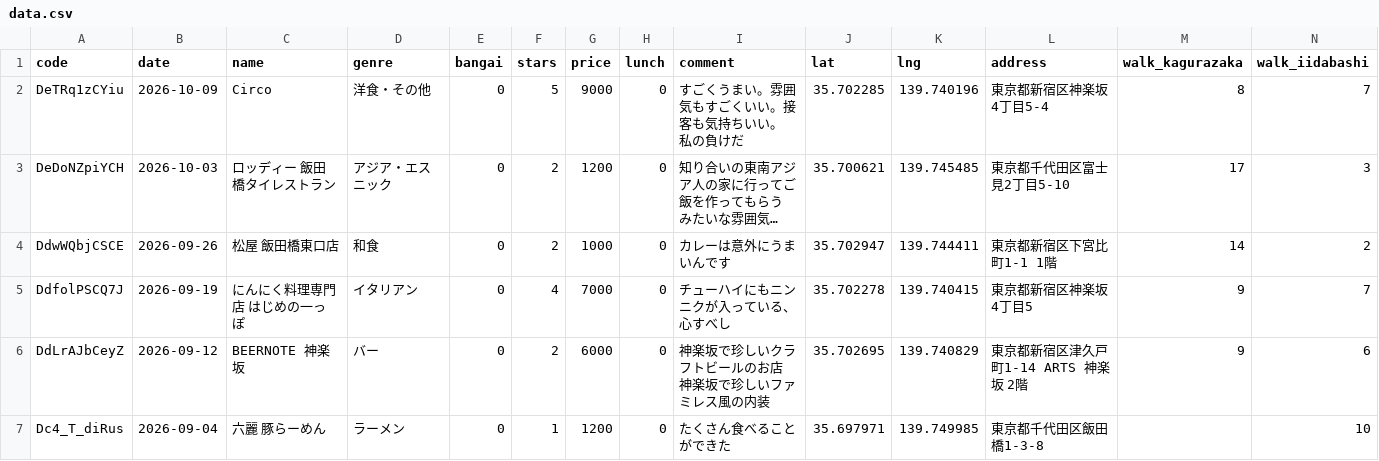
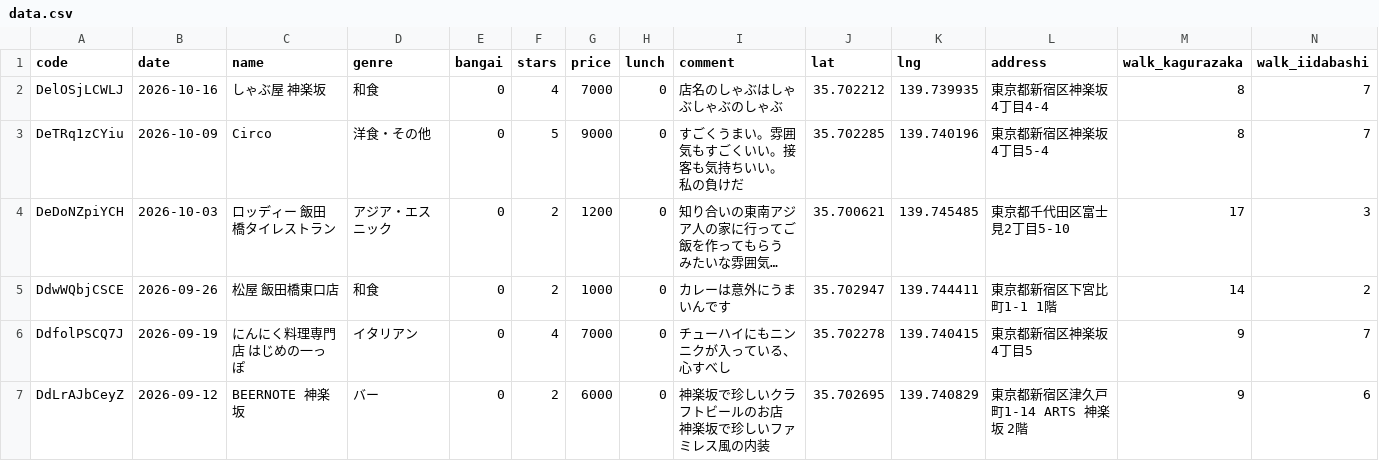
Before and after one commit to gourmetmap/kagurabashi, a CSV file: data.csv, drawn as a sheet; only a part is shown; the shorter side is filled out with more unchanged rows; long unchanged cells end in ….

```diff
--- a/data.csv
+++ b/data.csv
@@ -1,2 +1,3 @@
 code,date,name,genre,bangai,stars,price,lunch,comment,lat,lng,address,walk_kagurazaka,walk_iidabashi
+DelOSjLCWLJ,2026-10-16,しゃぶ屋 神楽坂,和食,0,4,7000,0,店名のしゃぶはしゃぶしゃぶのしゃぶ,35.702212,139.739935,東京都新宿区神楽坂4丁目4-4,8,7
 DeTRq1zCYiu,2026-10-09,Circo,洋食・その他,0,5,9000,0,"すごくうまい。雰囲気もすごくいい。接客も気持ちいい。
```
Also changed, not shown: 4 other files.
